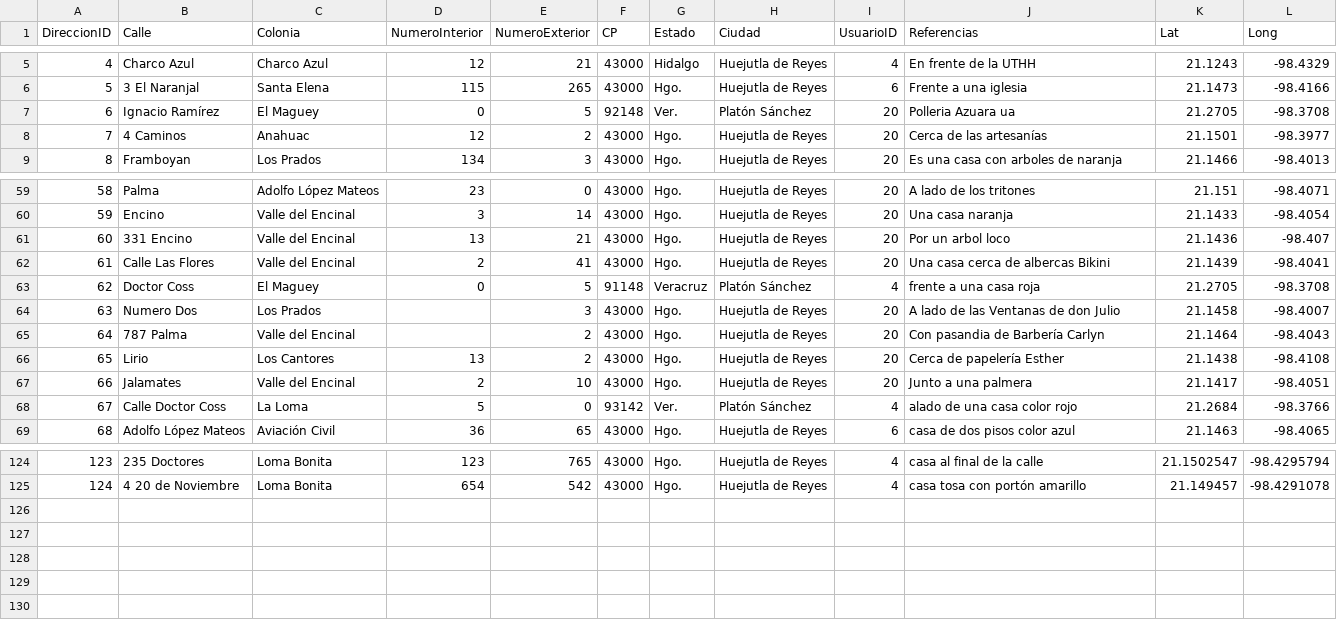
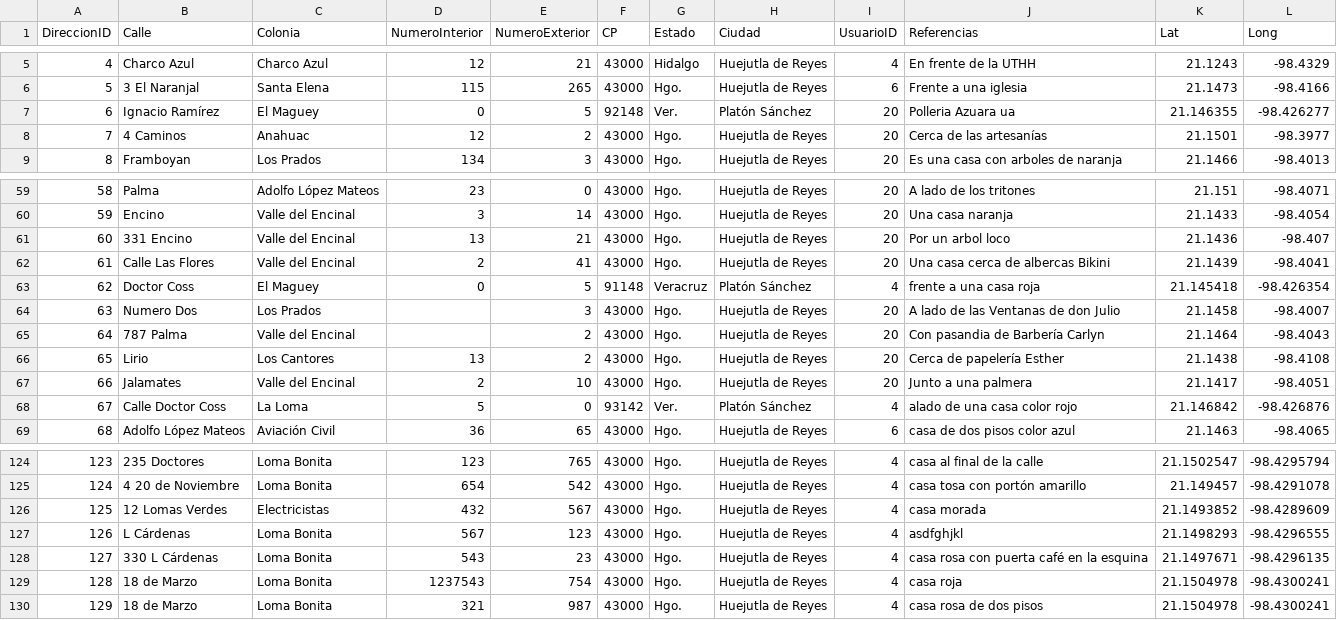
Before and after one commit to JafetEsauWerlybi/dataset, a CSV file: datosDirecciones.csv, drawn as a sheet; only a part is shown, gaps mark what is left out.

Commit message:
Add files via upload

```diff
--- a/datosDirecciones.csv
+++ b/datosDirecciones.csv
@@ -6,3 +6,3 @@
 5,3 El Naranjal,Santa Elena,115,265,43000,Hgo.,Huejutla de Reyes,6,Frente a una iglesia,21.1473,-98.4166
-6, Ignacio Ramírez,El Maguey,0,5,92148,Ver.,Platón Sánchez,20,Polleria Azuara ua,21.2705,-98.3708
+6, Ignacio Ramírez,El Maguey,0,5,92148,Ver.,Platón Sánchez,20,Polleria Azuara ua,21.146355,-98.426277
 7,4 Caminos,Anahuac,12,2,43000,Hgo.,Huejutla de Reyes,20,Cerca de las artesanías ,21.1501,-98.3977
@@ -64,3 +64,3 @@
 61, Calle Las Flores,Valle del Encinal,2,41,43000,Hgo.,Huejutla de Reyes,20,Una casa cerca de albercas Bikini,21.1439,-98.4041
-62,Doctor Coss,El Maguey,0,5,91148,Veracruz,Platón Sánchez,4,frente a una casa roja,21.2705,-98.3708
+62,Doctor Coss,El Maguey,0,5,91148,Veracruz,Platón Sánchez,4,frente a una casa roja,21.145418,-98.426354
 63, Numero Dos,Los Prados,,3,43000,Hgo.,Huejutla de Reyes,20,A lado de las Ventanas de don Julio,21.1458,-98.4007
@@ -69,3 +69,3 @@
 66, Jalamates,Valle del Encinal,2,10,43000,Hgo.,Huejutla de Reyes,20,Junto a una palmera,21.1417,-98.4051
-67, Calle Doctor Coss,La Loma,5,0,93142,Ver.,Platón Sánchez,4,alado de una casa color rojo,21.2684,-98.3766
+67, Calle Doctor Coss,La Loma,5,0,93142,Ver.,Platón Sánchez,4,alado de una casa color rojo,21.146842,-98.426876
 68, Adolfo López Mateos,Aviación Civil,36,65,43000,Hgo.,Huejutla de Reyes,6,casa de dos pisos color azul,21.1463,-98.4065
@@ -127 +127,6 @@
 124,4 20 de Noviembre,Loma Bonita,654,542,43000,Hgo.,Huejutla de Reyes,4,casa tosa con portón amarillo,21.149457,-98.4291078
+125,12 Lomas Verdes,Electricistas,432,567,43000,Hgo.,Huejutla de Reyes,4,casa morada,21.1493852,-98.4289609
+126, L Cárdenas,Loma Bonita,567,123,43000,Hgo.,Huejutla de Reyes,4,asdfghjkl,21.1498293,-98.4296555
+127,330 L Cárdenas,Loma Bonita,543,23,43000,Hgo.,Huejutla de Reyes,4,casa rosa con puerta café en la esquina,21.1497671,-98.4296135
+128, 18 de Marzo,Loma Bonita,1237543,754,43000,Hgo.,Huejutla de Reyes,4,casa roja,21.1504978,-98.4300241
+129, 18 de Marzo,Loma Bonita,321,987,43000,Hgo.,Huejutla de Reyes,4,casa rosa de dos pisos,21.1504978,-98.4300241
```
